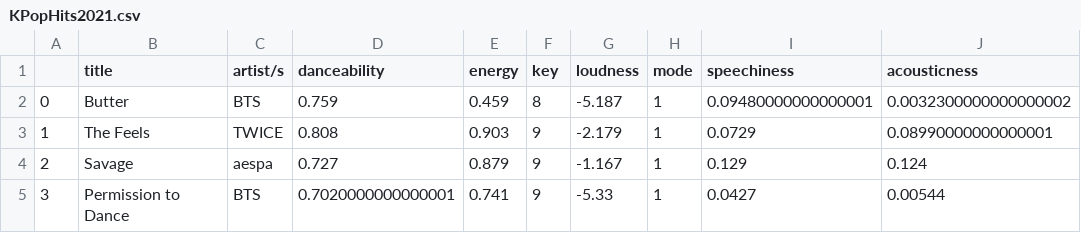
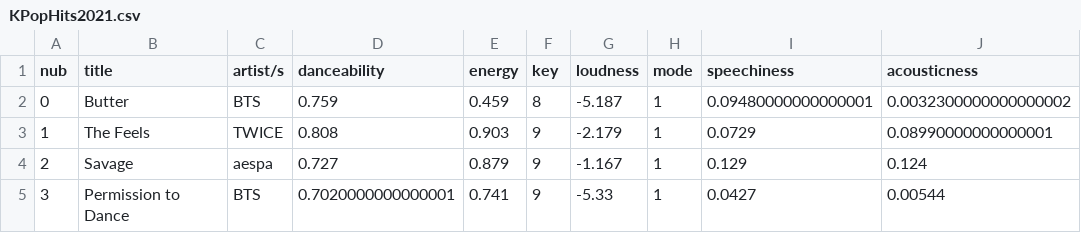
Before and after one commit to emememinem/PPzadek, a CSV file: KPopHits2021.csv, drawn as a sheet; only a part is shown; the diff names each change by its address in the sheet, - before the commit and + after, or states it on an @@ line.

Commit message:
Update KPopHits2021.csv

```diff
--- a/KPopHits2021.csv
+++ b/KPopHits2021.csv
-A1: (empty)
+A1: nub
```
